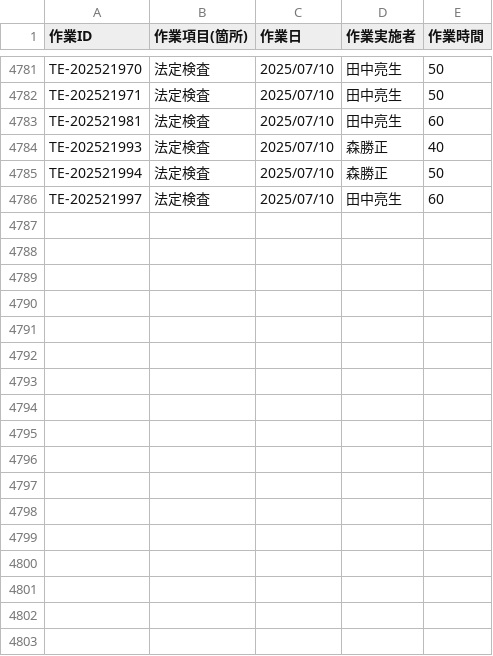
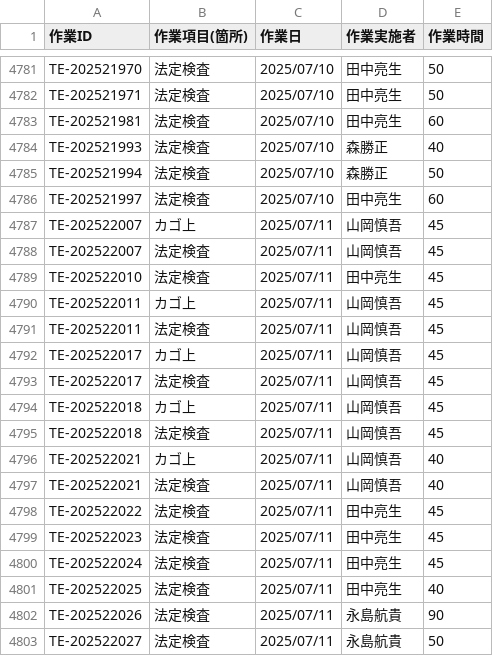
Before and after one commit to otameshi-web/kousu-app, a CSV file: data/検査工数データ.csv, drawn as a sheet; only a part is shown, gaps mark what is left out.

Commit message:
自動更新: 検査工数データ (2025-07-12 16:06:16)

```diff
--- a/data/検査工数データ.csv
+++ b/data/検査工数データ.csv
@@ -4786 +4786,18 @@ TE-202521994,法定検査,2025/07/10,森勝正,50
 TE-202521997,法定検査,2025/07/10,田中亮生,60
+TE-202522007,カゴ上,2025/07/11,山岡慎吾,45
+TE-202522007,法定検査,2025/07/11,山岡慎吾,45
+TE-202522010,法定検査,2025/07/11,田中亮生,45
+TE-202522011,カゴ上,2025/07/11,山岡慎吾,45
+TE-202522011,法定検査,2025/07/11,山岡慎吾,45
+TE-202522017,カゴ上,2025/07/11,山岡慎吾,45
+TE-202522017,法定検査,2025/07/11,山岡慎吾,45
+TE-202522018,カゴ上,2025/07/11,山岡慎吾,45
+TE-202522018,法定検査,2025/07/11,山岡慎吾,45
+TE-202522021,カゴ上,2025/07/11,山岡慎吾,40
+TE-202522021,法定検査,2025/07/11,山岡慎吾,40
+TE-202522022,法定検査,2025/07/11,田中亮生,45
+TE-202522023,法定検査,2025/07/11,田中亮生,45
+TE-202522024,法定検査,2025/07/11,田中亮生,45
+TE-202522025,法定検査,2025/07/11,田中亮生,40
+TE-202522026,法定検査,2025/07/11,永島航貴,90
+TE-202522027,法定検査,2025/07/11,永島航貴,50
```
